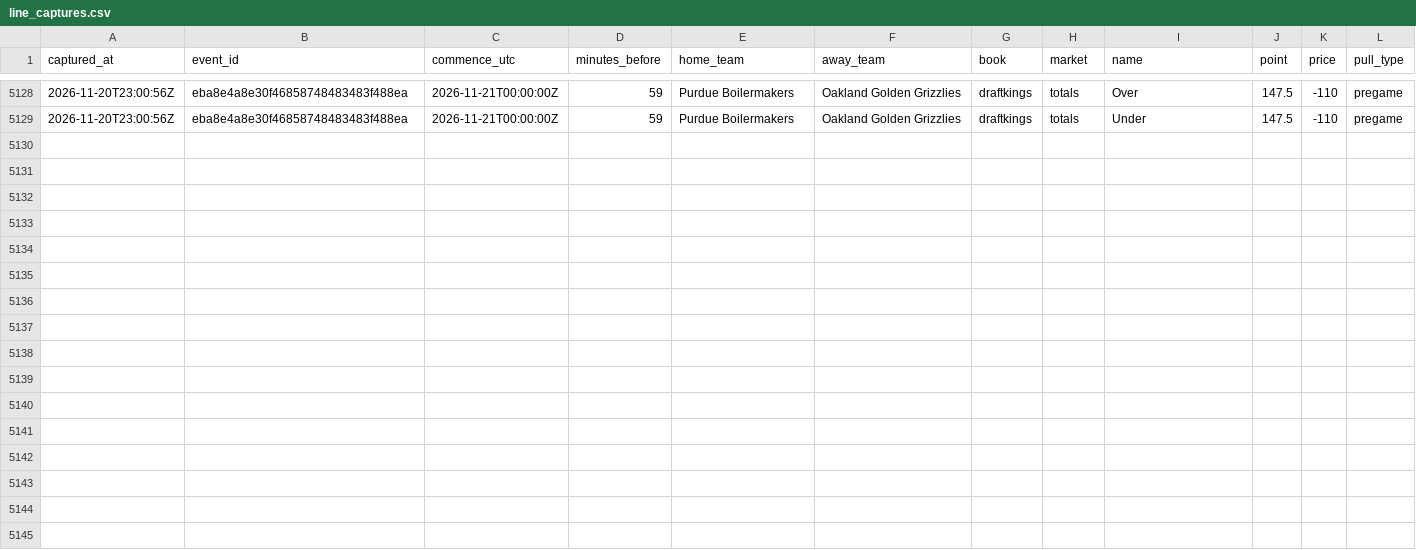
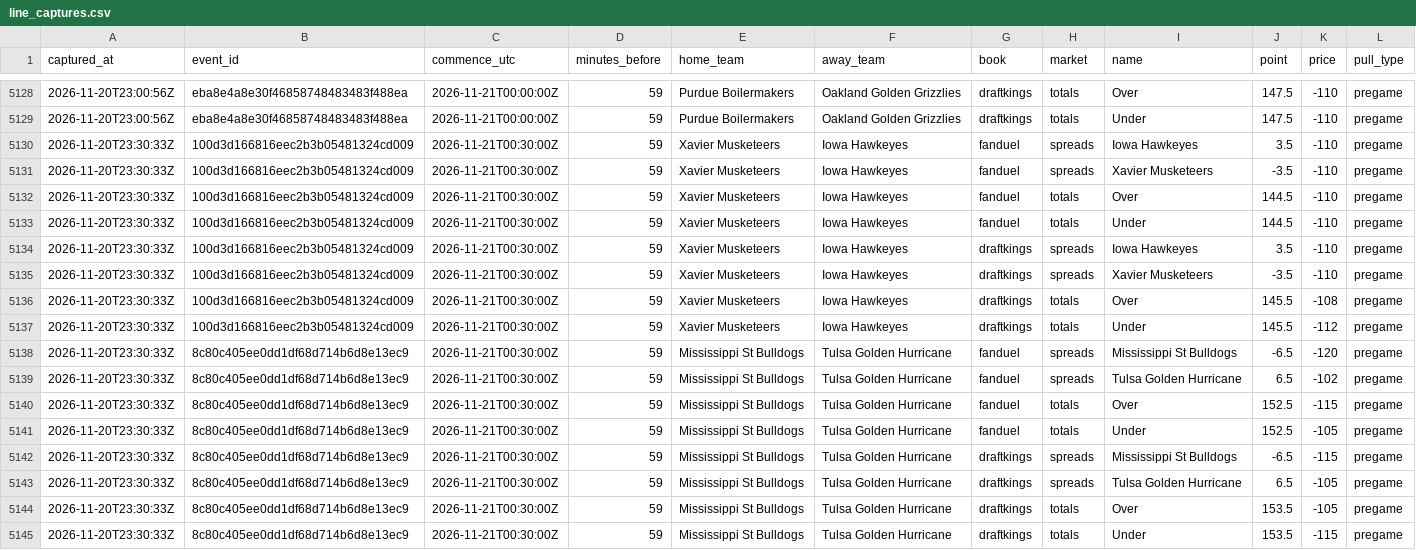
Before and after one commit to mvpeterson0-netizen/nba-odds-tracker, a CSV file: data/cbb/line_captures.csv, drawn as a sheet; only a part is shown, gaps mark what is left out; the diff names each change by its address in the sheet, - before the commit and + after, or states it on an @@ line.

```diff
--- a/data/cbb/line_captures.csv
+++ b/data/cbb/line_captures.csv
+row 5130: 2026-11-20T23:30:33Z | 100d3d166816eec2b3b05481324cd009 | 2026-11-21T00:30:00Z | 59 | Xavier Musketeers | Iowa Hawkeyes | fanduel | spreads | Iowa Hawkeyes | 3.5 | -110 | pregame
+row 5131: 2026-11-20T23:30:33Z | 100d3d166816eec2b3b05481324cd009 | 2026-11-21T00:30:00Z | 59 | Xavier Musketeers | Iowa Hawkeyes | fanduel | spreads | Xavier Musketeers | -3.5 | -110 | pregame
+row 5132: 2026-11-20T23:30:33Z | 100d3d166816eec2b3b05481324cd009 | 2026-11-21T00:30:00Z | 59 | Xavier Musketeers | Iowa Hawkeyes | fanduel | totals | Over | 144.5 | -110 | pregame
+row 5133: 2026-11-20T23:30:33Z | 100d3d166816eec2b3b05481324cd009 | 2026-11-21T00:30:00Z | 59 | Xavier Musketeers | Iowa Hawkeyes | fanduel | totals | Under | 144.5 | -110 | pregame
+row 5134: 2026-11-20T23:30:33Z | 100d3d166816eec2b3b05481324cd009 | 2026-11-21T00:30:00Z | 59 | Xavier Musketeers | Iowa Hawkeyes | draftkings | spreads | Iowa Hawkeyes | 3.5 | -110 | pregame
+row 5135: 2026-11-20T23:30:33Z | 100d3d166816eec2b3b05481324cd009 | 2026-11-21T00:30:00Z | 59 | Xavier Musketeers | Iowa Hawkeyes | draftkings | spreads | Xavier Musketeers | -3.5 | -110 | pregame
+row 5136: 2026-11-20T23:30:33Z | 100d3d166816eec2b3b05481324cd009 | 2026-11-21T00:30:00Z | 59 | Xavier Musketeers | Iowa Hawkeyes | draftkings | totals | Over | 145.5 | -108 | pregame
+row 5137: 2026-11-20T23:30:33Z | 100d3d166816eec2b3b05481324cd009 | 2026-11-21T00:30:00Z | 59 | Xavier Musketeers | Iowa Hawkeyes | draftkings | totals | Under | 145.5 | -112 | pregame
+row 5138: 2026-11-20T23:30:33Z | 8c80c405ee0dd1df68d714b6d8e13ec9 | 2026-11-21T00:30:00Z | 59 | Mississippi St Bulldogs | Tulsa Golden Hurricane | fanduel | spreads | Mississippi St Bulldogs | -6.5 | -120 | pregame
+row 5139: 2026-11-20T23:30:33Z | 8c80c405ee0dd1df68d714b6d8e13ec9 | 2026-11-21T00:30:00Z | 59 | Mississippi St Bulldogs | Tulsa Golden Hurricane | fanduel | spreads | Tulsa Golden Hurricane | 6.5 | -102 | pregame
+row 5140: 2026-11-20T23:30:33Z | 8c80c405ee0dd1df68d714b6d8e13ec9 | 2026-11-21T00:30:00Z | 59 | Mississippi St Bulldogs | Tulsa Golden Hurricane | fanduel | totals | Over | 152.5 | -115 | pregame
+row 5141: 2026-11-20T23:30:33Z | 8c80c405ee0dd1df68d714b6d8e13ec9 | 2026-11-21T00:30:00Z | 59 | Mississippi St Bulldogs | Tulsa Golden Hurricane | fanduel | totals | Under | 152.5 | -105 | pregame
+row 5142: 2026-11-20T23:30:33Z | 8c80c405ee0dd1df68d714b6d8e13ec9 | 2026-11-21T00:30:00Z | 59 | Mississippi St Bulldogs | Tulsa Golden Hurricane | draftkings | spreads | Mississippi St Bulldogs | -6.5 | -115 | pregame
+row 5143: 2026-11-20T23:30:33Z | 8c80c405ee0dd1df68d714b6d8e13ec9 | 2026-11-21T00:30:00Z | 59 | Mississippi St Bulldogs | Tulsa Golden Hurricane | draftkings | spreads | Tulsa Golden Hurricane | 6.5 | -105 | pregame
+row 5144: 2026-11-20T23:30:33Z | 8c80c405ee0dd1df68d714b6d8e13ec9 | 2026-11-21T00:30:00Z | 59 | Mississippi St Bulldogs | Tulsa Golden Hurricane | draftkings | totals | Over | 153.5 | -105 | pregame
+row 5145: 2026-11-20T23:30:33Z | 8c80c405ee0dd1df68d714b6d8e13ec9 | 2026-11-21T00:30:00Z | 59 | Mississippi St Bulldogs | Tulsa Golden Hurricane | draftkings | totals | Under | 153.5 | -115 | pregame
```
Also changed, not shown: data/cbb/credit_log.csv, data/cbb/lines_log.csv, 25 other files.
